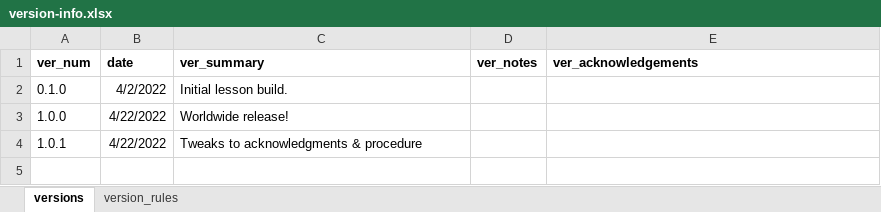
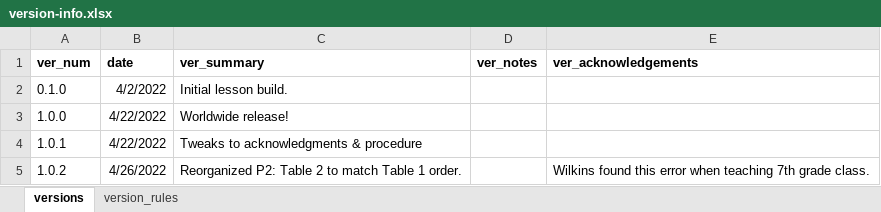
Before and after one commit to galacticpolymath/TEST, an Excel workbook: meta/version-info.xlsx, sheet versions, drawn as a sheet; values as stored, in another font and other column widths than the file's, no borders; charts and pictures not drawn; the diff names each change by its address in the sheet, - before the commit and + after, or states it on an @@ line.

```diff
--- a/meta/version-info.xlsx (sheet versions)
+++ b/meta/version-info.xlsx (sheet versions)
+row 5: 1.0.2 | 4/26/2022 | Reorganized P2: Table 2 to match Table 1 order. |  | Wilkins found this error when teaching 7th grade class.
```
Also changed, not shown: meta/teaching-materials.xlsx, 8 other files.
